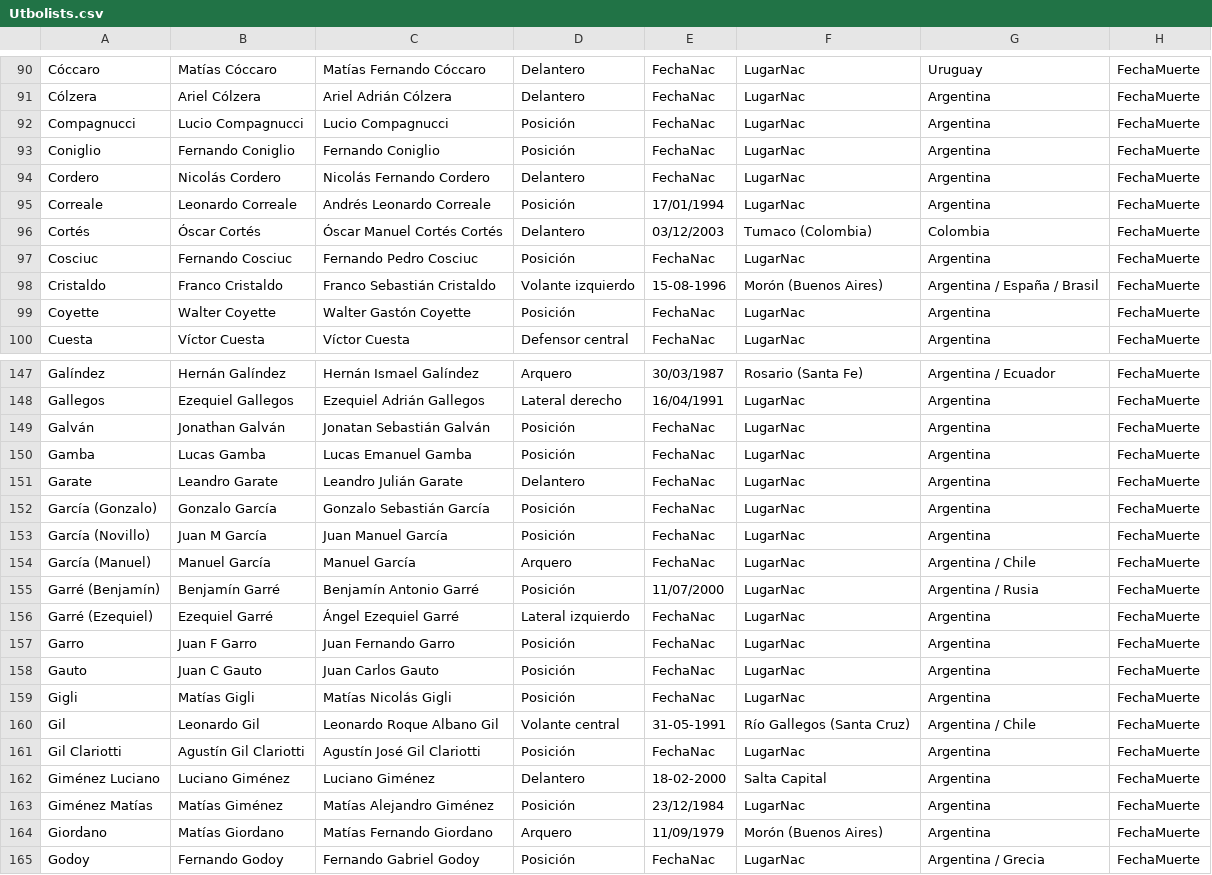
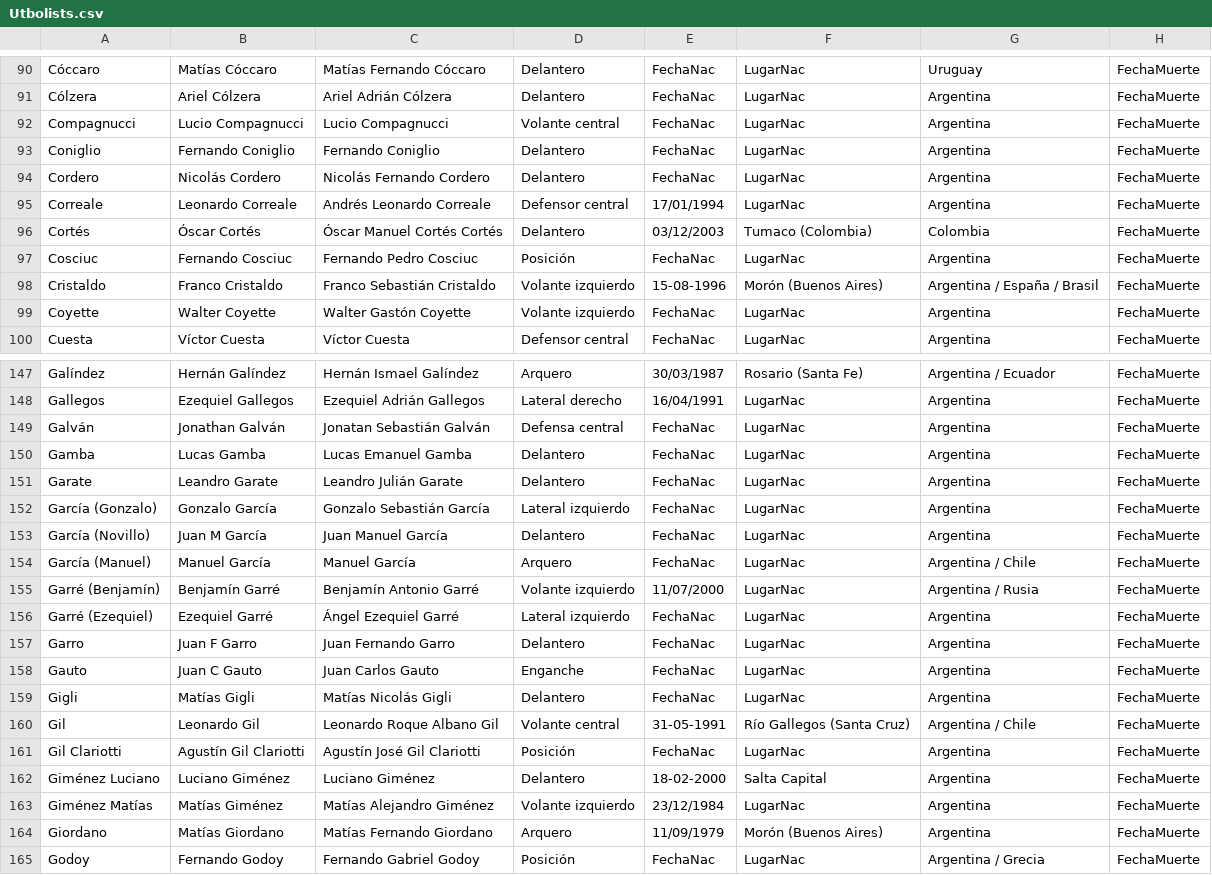
Before and after one commit to globopedia/Utbolists, a CSV file: Utbolists.csv, drawn as a sheet; only a part is shown, gaps mark what is left out; the diff covers the shown part only; the diff names each change by its address in the sheet, - before the commit and + after, or states it on an @@ line.

Commit message:
Update Utbolists.csv

```diff
--- a/Utbolists.csv
+++ b/Utbolists.csv
-D92: Posición
+D92: Volante central
-D93: Posición
+D93: Delantero
-D95: Posición
+D95: Defensor central
-D99: Posición
+D99: Volante izquierdo
-D149: Posición
+D149: Defensa central
-D150: Posición
+D150: Delantero
-D152: Posición
+D152: Lateral izquierdo
-D153: Posición
+D153: Delantero
-D155: Posición
+D155: Volante izquierdo
-D157: Posición
+D157: Delantero
-D158: Posición
+D158: Enganche
-D159: Posición
+D159: Delantero
-D163: Posición
+D163: Volante izquierdo
```
Also changed, not shown: 62 edited cells elsewhere in this file.
